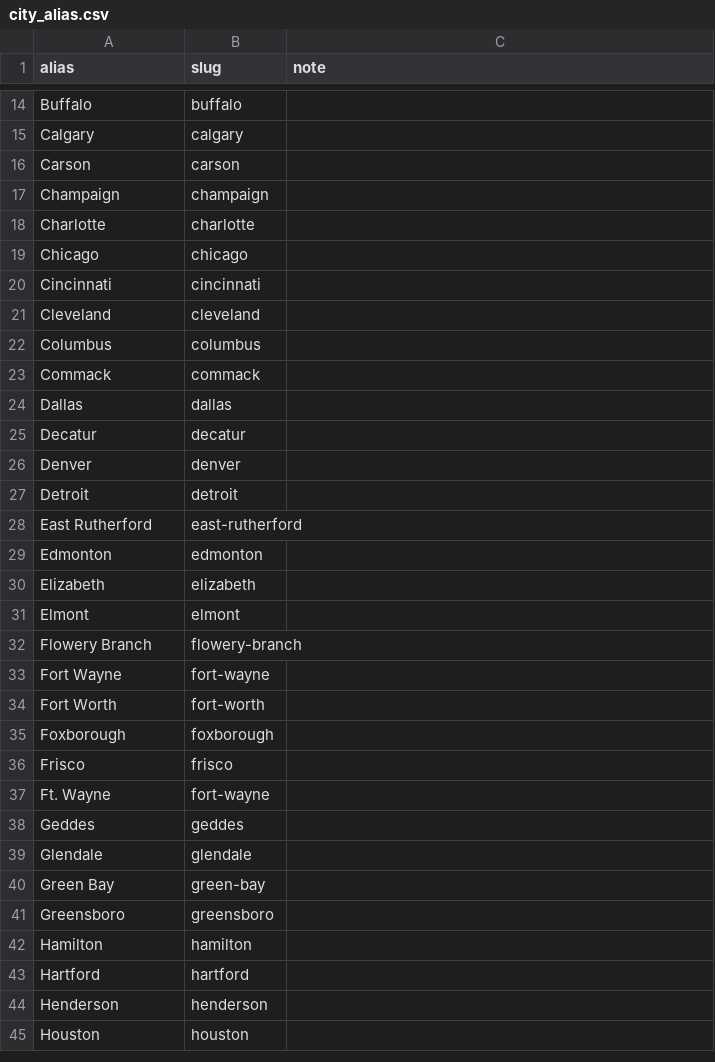
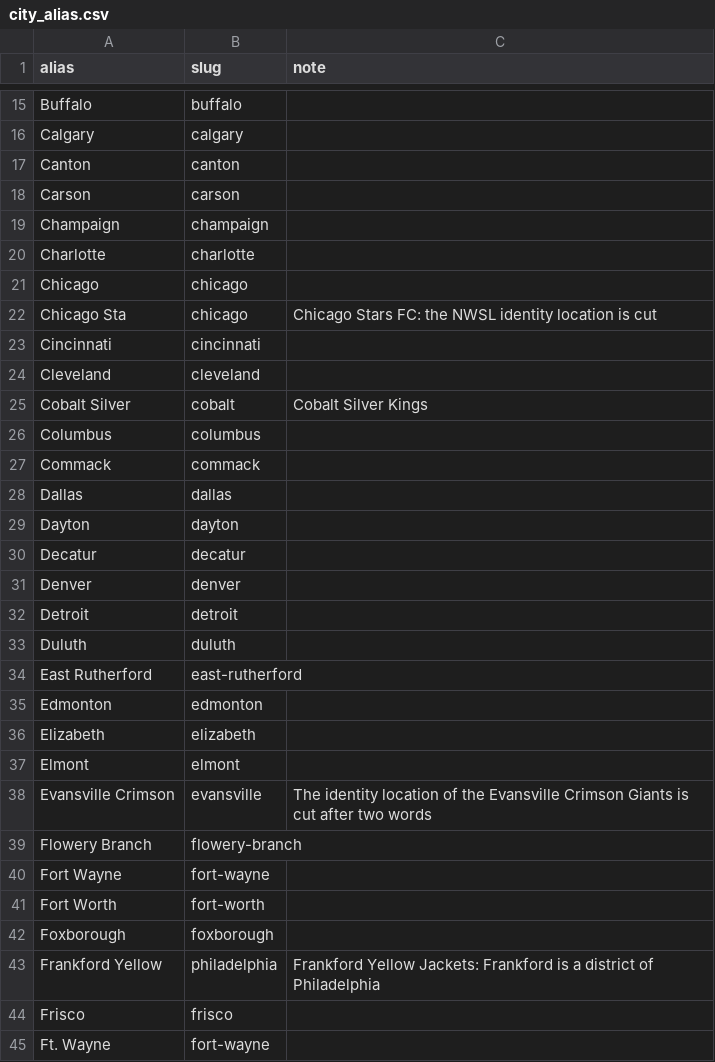
Before and after one commit to spxis/spx-stats, a CSV file: db/seed/city_alias.csv, drawn as a sheet; only a part is shown, gaps mark what is left out; the shorter side is filled out with more unchanged rows; the diff covers the shown part only; the diff names each change by its address in the sheet, - before the commit and + after, or states it on an @@ line.

Commit message:
feat(city): give every club a country
Add 21 cities and aliases for old NFL, NHA, PCHA, WCHL, NWSL and WNBA clubs; a season with no city takes its country (core.team_season_country, migration 138); check 094 lists clubs with none.

```diff
--- a/db/seed/city_alias.csv
+++ b/db/seed/city_alias.csv
+row 17: Canton | canton
+row 22: Chicago Sta | chicago | Chicago Stars FC: the NWSL identity location is cut
+row 25: Cobalt Silver | cobalt | Cobalt Silver Kings
+row 29: Dayton | dayton
+row 33: Duluth | duluth
+row 38: Evansville Crimson | evansville | The identity location of the Evansville Crimson Giants is cut after two words
+row 43: Frankford Yellow | philadelphia | Frankford Yellow Jackets: Frankford is a district of Philadelphia
```
Also changed, not shown: 25 added rows elsewhere in this file, db/seed/city.csv, db/seed/city_place.csv, 12 other files.
